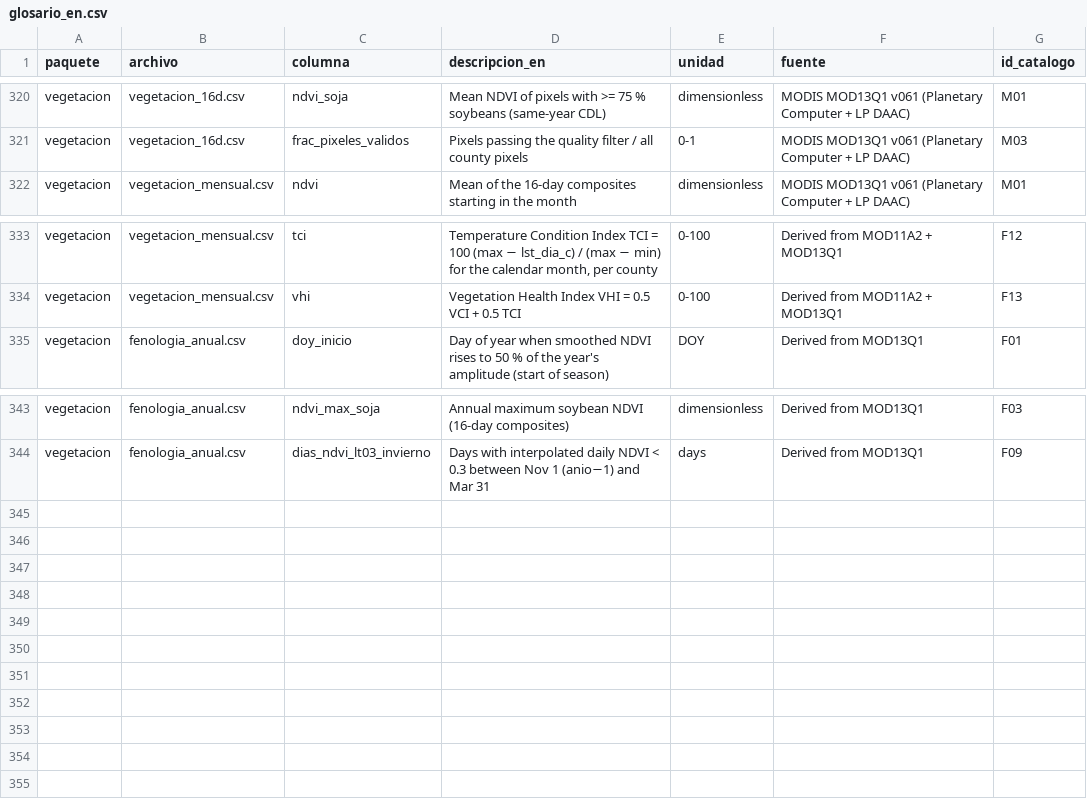
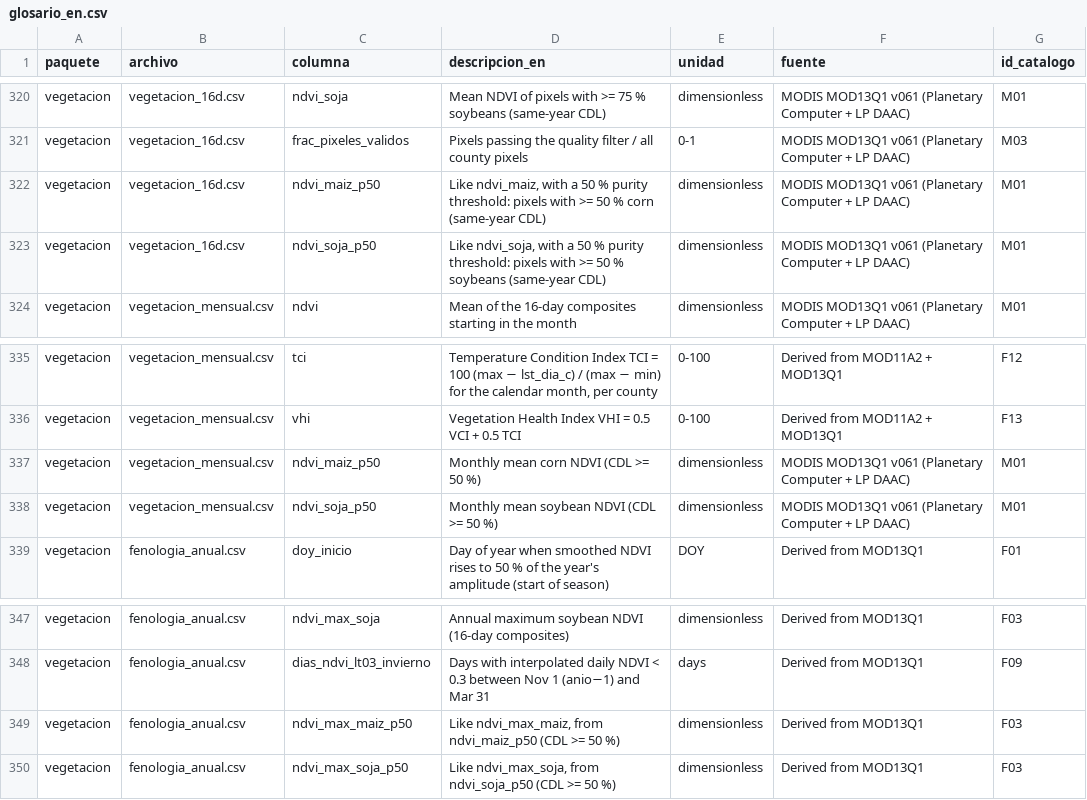
Before and after one commit to DiegoMartinSalinasFernandez/fieldshift-pipeline, a CSV file: docs/datasets/glosario_en.csv, drawn as a sheet; only a part is shown, gaps mark what is left out; the diff names each change by its address in the sheet, - before the commit and + after, or states it on an @@ line.

```diff
--- a/docs/datasets/glosario_en.csv
+++ b/docs/datasets/glosario_en.csv
+row 322: vegetacion | vegetacion_16d.csv | ndvi_maiz_p50 | Like ndvi_maiz, with a 50 % purity threshold: pixels with >= 50 % corn (same-year CDL) | dimensionless | MODIS MOD13Q1 v061 (Planetary Computer + LP DAAC) | M01
+row 323: vegetacion | vegetacion_16d.csv | ndvi_soja_p50 | Like ndvi_soja, with a 50 % purity threshold: pixels with >= 50 % soybeans (same-year CDL) | dimensionless | MODIS MOD13Q1 v061 (Planetary Computer + LP DAAC) | M01
+row 337: vegetacion | vegetacion_mensual.csv | ndvi_maiz_p50 | Monthly mean corn NDVI (CDL >= 50 %) | dimensionless | MODIS MOD13Q1 v061 (Planetary Computer + LP DAAC) | M01
+row 338: vegetacion | vegetacion_mensual.csv | ndvi_soja_p50 | Monthly mean soybean NDVI (CDL >= 50 %) | dimensionless | MODIS MOD13Q1 v061 (Planetary Computer + LP DAAC) | M01
+row 349: vegetacion | fenologia_anual.csv | ndvi_max_maiz_p50 | Like ndvi_max_maiz, from ndvi_maiz_p50 (CDL >= 50 %) | dimensionless | Derived from MOD13Q1 | F03
+row 350: vegetacion | fenologia_anual.csv | ndvi_max_soja_p50 | Like ndvi_max_soja, from ndvi_soja_p50 (CDL >= 50 %) | dimensionless | Derived from MOD13Q1 | F03
```
Also changed, not shown: 3 other files.
